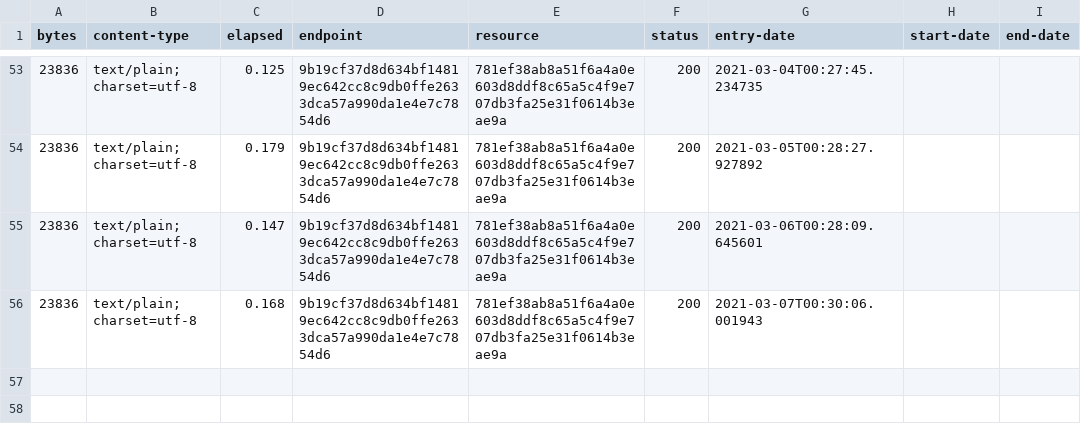
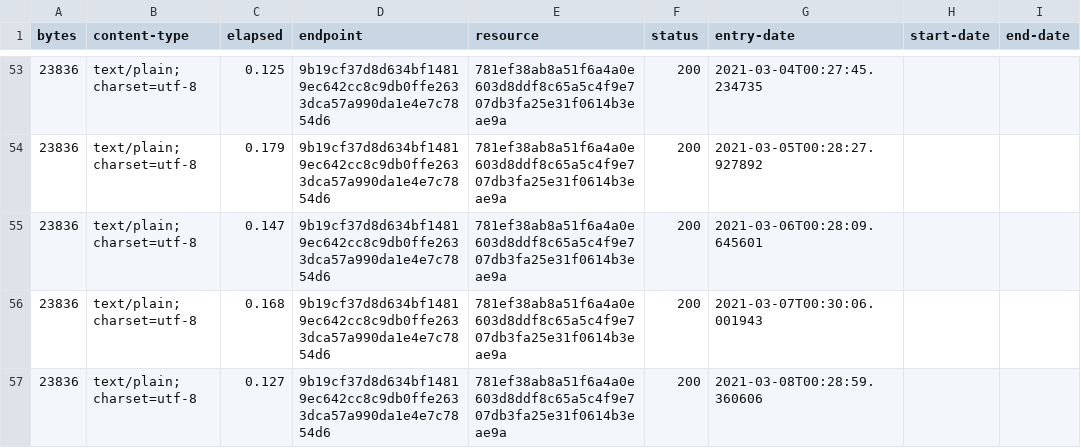
Before and after one commit to digital-land-attic/development-policy-collection, a CSV file: collection/log.csv, drawn as a sheet; only a part is shown, gaps mark what is left out; the diff names each change by its address in the sheet, - before the commit and + after, or states it on an @@ line.

Commit message:
Collection 2021-03-08

```diff
--- a/collection/log.csv
+++ b/collection/log.csv
+row 57: 23836 | text/plain; charset=utf-8 | 0.127 | 9b19cf37d8d634bf14819ec642cc8c9db0ffe2633dca57a990da1e4e7c7854d6 | 781ef38ab8a51f6a4a0e603d8ddf8c65a5c4f9e707db3fa25e31f0614b3eae9a | 200 | 2021-03-08T00:28:59.360606
```
